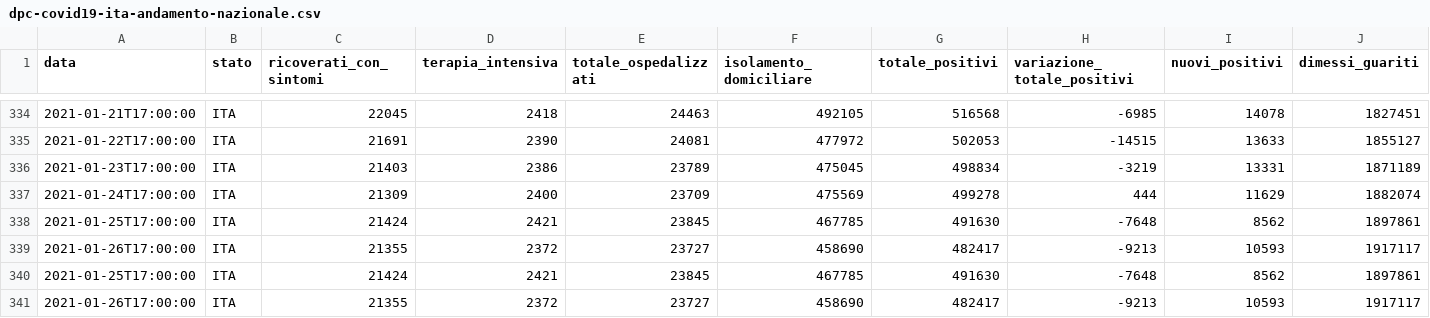
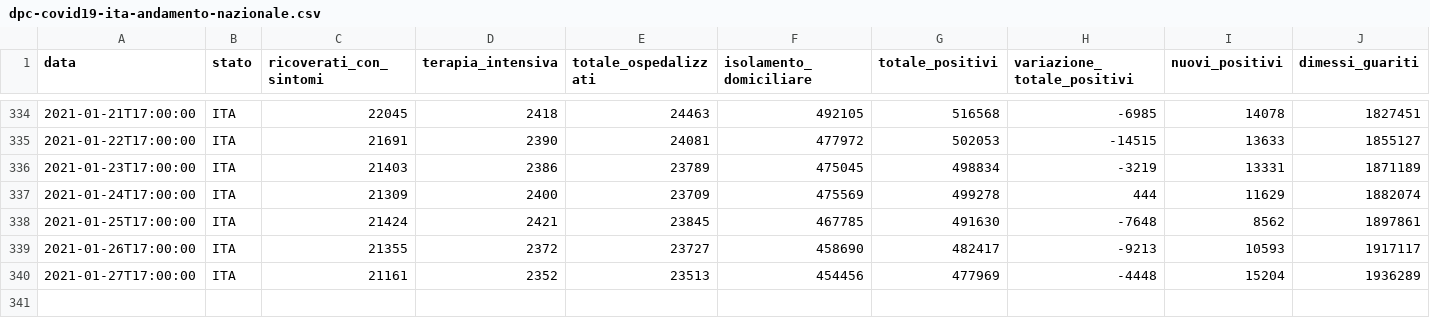
Before and after one commit to Learning-from-the-curve/dashboard-italy, a CSV file: input/dpc-covid19-ita-andamento-nazionale.csv, drawn as a sheet; only a part is shown, gaps mark what is left out; removed rows and columns are numbered as before the commit, all else as after; rows hold the shown columns only; the diff names each change by its address in the sheet, - before the commit and + after, or states it on an @@ line.

Commit message:
Data Updated

```diff
--- a/input/dpc-covid19-ita-andamento-nazionale.csv
+++ b/input/dpc-covid19-ita-andamento-nazionale.csv
-row 338: 2021-01-25T17:00:00 | ITA | 21424 | 2421 | 23845 | 467785 | 491630 | -7648 | 8562 | 1897861
-row 339: 2021-01-26T17:00:00 | ITA | 21355 | 2372 | 23727 | 458690 | 482417 | -9213 | 10593 | 1917117
+row 340: 2021-01-27T17:00:00 | ITA | 21161 | 2352 | 23513 | 454456 | 477969 | -4448 | 15204 | 1936289
```
Also changed, not shown: 20 other files.
